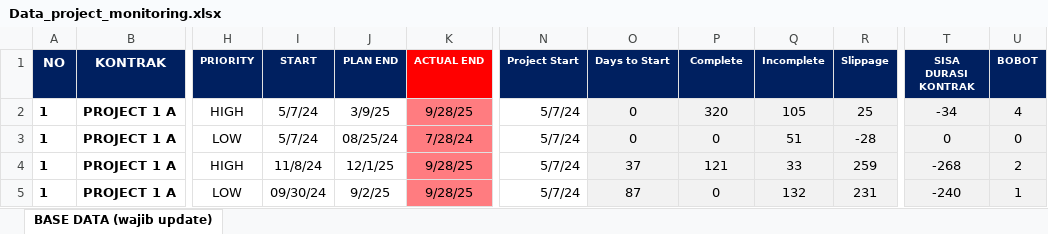
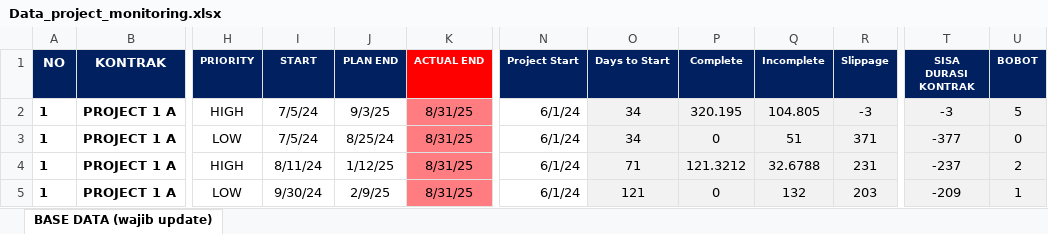
Before and after one commit to quicksxope/Dashboard-New, an Excel workbook: data/Data_project_monitoring.xlsx, sheet BASE DATA (wajib update), drawn as a sheet; only a part is shown, gaps mark what is left out; values as stored, in another font and other column widths than the file's, no borders; conditional formats and table styles not drawn; the diff covers the shown part only; the diff names each change by its address in the sheet, - before the commit and + after, or states it on an @@ line.

Commit message:
Update project_file from dashboard

```diff
--- a/data/Data_project_monitoring.xlsx (sheet BASE DATA (wajib update))
+++ b/data/Data_project_monitoring.xlsx (sheet BASE DATA (wajib update))
-I2:I3 (START): 5/7/24
+I2:I3 (START): 7/5/24
-J2 (PLAN END): 3/9/25
+J2 (PLAN END): 9/3/25
-K2 (ACTUAL END): 9/28/25
+K2 (ACTUAL END): 8/31/25
-N2:N5 (Project Start): 5/7/24
+N2:N5 (Project Start): 6/1/24
-O2:O3 (Days to Start): 0
+O2:O3 (Days to Start): 34
-P2 (Complete): 320
+P2 (Complete): 320.195
-Q2 (Incomplete): 105
+Q2 (Incomplete): 104.805
-R2 (Slippage): 25
+R2 (Slippage): -3
-T2 (SISA DURASI KONTRAK): -34
+T2 (SISA DURASI KONTRAK): -3
-U2 (BOBOT): 4
+U2 (BOBOT): 5
-J3 (PLAN END): 08/25/24
+J3 (PLAN END): 8/25/24
-K3 (ACTUAL END): 7/28/24
+K3 (ACTUAL END): 8/31/25
-R3 (Slippage): -28
+R3 (Slippage): 371
-T3 (SISA DURASI KONTRAK): 0
+T3 (SISA DURASI KONTRAK): -377
-I4 (START): 11/8/24
+I4 (START): 8/11/24
-J4 (PLAN END): 12/1/25
+J4 (PLAN END): 1/12/25
-K4:K5 (ACTUAL END): 9/28/25
+K4:K5 (ACTUAL END): 8/31/25
-O4 (Days to Start): 37
+O4 (Days to Start): 71
-P4 (Complete): 121
+P4 (Complete): 121.3212
-Q4 (Incomplete): 33
+Q4 (Incomplete): 32.6788
-R4 (Slippage): 259
+R4 (Slippage): 231
-T4 (SISA DURASI KONTRAK): -268
+T4 (SISA DURASI KONTRAK): -237
-I5 (START): 09/30/24
+I5 (START): 9/30/24
-J5 (PLAN END): 9/2/25
+J5 (PLAN END): 2/9/25
-O5 (Days to Start): 87
+O5 (Days to Start): 121
-R5 (Slippage): 231
+R5 (Slippage): 203
-T5 (SISA DURASI KONTRAK): -240
+T5 (SISA DURASI KONTRAK): -209
```
Also changed, not shown: 942 edited cells elsewhere in this sheet, formulas that keep their value.
